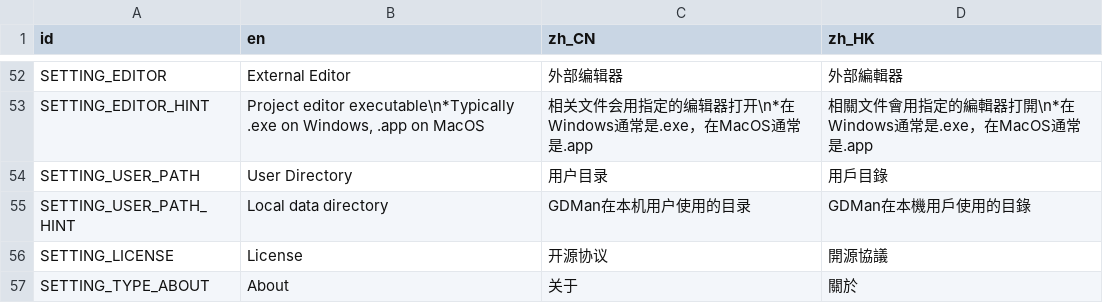
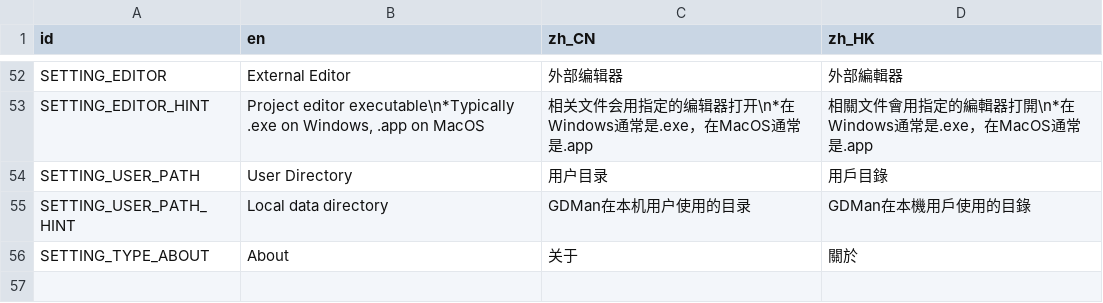
Before and after one commit to hbread00/gdman, a CSV file: asset/localization/locolization.csv, drawn as a sheet; only a part is shown, gaps mark what is left out; the diff names each change by its address in the sheet, - before the commit and + after, or states it on an @@ line.

```diff
--- a/asset/localization/locolization.csv
+++ b/asset/localization/locolization.csv
-row 56: SETTING_LICENSE | License | 开源协议 | 開源協議
```
Also changed, not shown: 2 other files.
